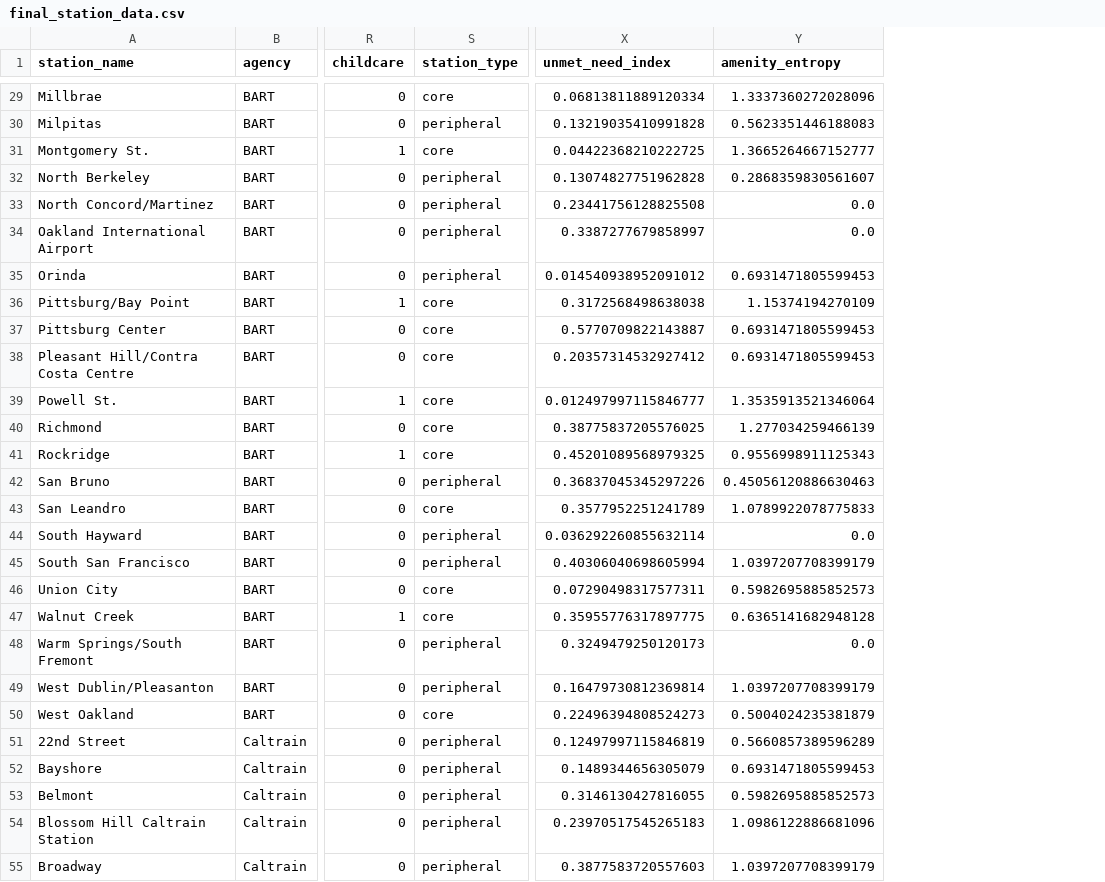
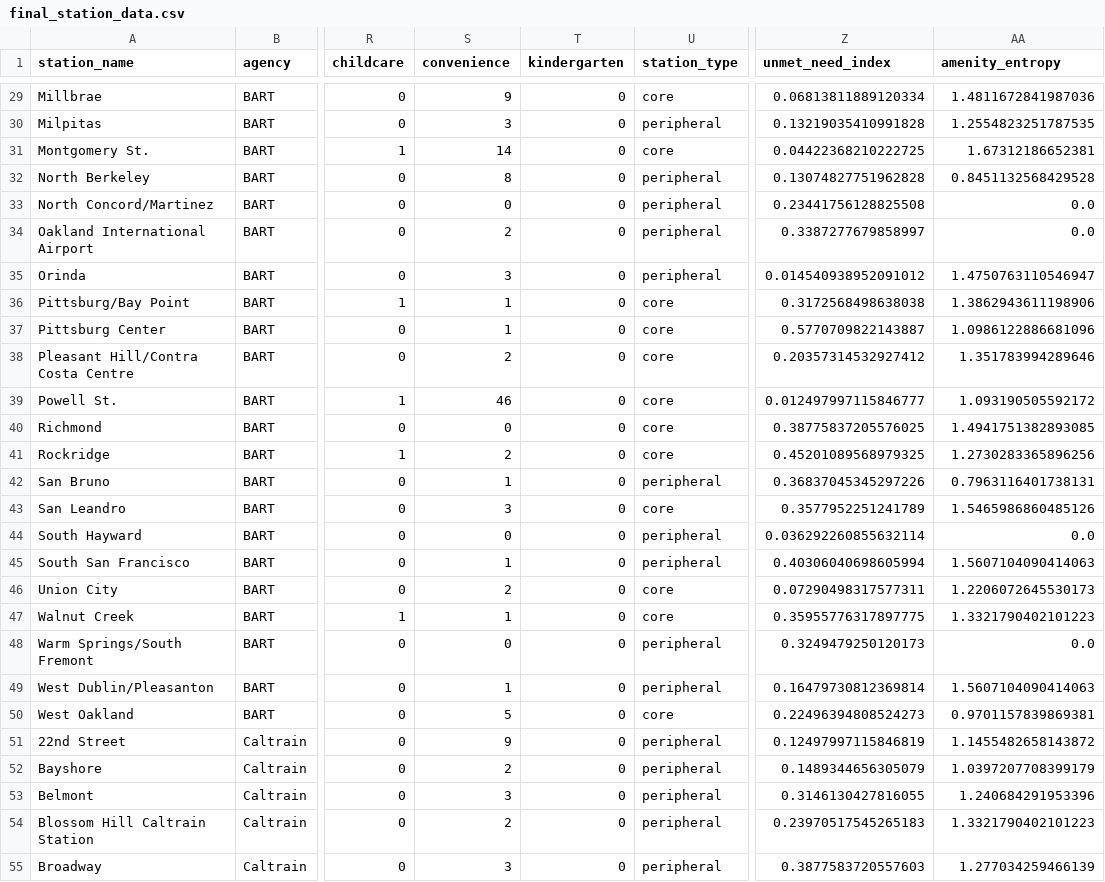
Before and after one commit to sonyak28/City_Planning_255, a CSV file: data/processed/final_station_data.csv, drawn as a sheet; only a part is shown, gaps mark what is left out; addresses are those after the commit; the diff covers the shown part only; the diff names each change by its address in the sheet, - before the commit and + after, or states it on an @@ line.

```diff
--- a/data/processed/final_station_data.csv
+++ b/data/processed/final_station_data.csv
+column S (convenience), rows 29-55: 9 | 3 | 14 | 8 | 0 | 2 | 3 | 1 | 1 | 2 | 46 | 0 | 2 | 1 | 3 | 0 | 1 | 2 | 1 | 0 | 1 | 5 | 9 | 2 | 3 | 2 | 3
+column T (kindergarten), rows 29-55: all 0
-AA29 (amenity_entropy): 1.3337360272028096
+AA29 (amenity_entropy): 1.4811672841987036
-AA30 (amenity_entropy): 0.5623351446188083
+AA30 (amenity_entropy): 1.2554823251787535
-AA31 (amenity_entropy): 1.3665264667152777
+AA31 (amenity_entropy): 1.67312186652381
-AA32 (amenity_entropy): 0.2868359830561607
+AA32 (amenity_entropy): 0.8451132568429528
-AA35 (amenity_entropy): 0.6931471805599453
+AA35 (amenity_entropy): 1.4750763110546947
-AA36 (amenity_entropy): 1.15374194270109
+AA36 (amenity_entropy): 1.3862943611198906
-AA37 (amenity_entropy): 0.6931471805599453
+AA37 (amenity_entropy): 1.0986122886681096
-AA38 (amenity_entropy): 0.6931471805599453
+AA38 (amenity_entropy): 1.351783994289646
-AA39 (amenity_entropy): 1.3535913521346064
+AA39 (amenity_entropy): 1.093190505592172
-AA40 (amenity_entropy): 1.277034259466139
+AA40 (amenity_entropy): 1.4941751382893085
-AA41 (amenity_entropy): 0.9556998911125343
+AA41 (amenity_entropy): 1.2730283365896256
-AA42 (amenity_entropy): 0.45056120886630463
+AA42 (amenity_entropy): 0.7963116401738131
-AA43 (amenity_entropy): 1.0789922078775833
+AA43 (amenity_entropy): 1.5465986860485126
-AA45 (amenity_entropy): 1.0397207708399179
+AA45 (amenity_entropy): 1.5607104090414063
-AA46 (amenity_entropy): 0.5982695885852573
+AA46 (amenity_entropy): 1.2206072645530173
-AA47 (amenity_entropy): 0.6365141682948128
+AA47 (amenity_entropy): 1.3321790402101223
-AA49 (amenity_entropy): 1.0397207708399179
+AA49 (amenity_entropy): 1.5607104090414063
-AA50 (amenity_entropy): 0.5004024235381879
+AA50 (amenity_entropy): 0.9701157839869381
-AA51 (amenity_entropy): 0.5660857389596289
+AA51 (amenity_entropy): 1.1455482658143872
-AA52 (amenity_entropy): 0.6931471805599453
+AA52 (amenity_entropy): 1.0397207708399179
-AA53 (amenity_entropy): 0.5982695885852573
+AA53 (amenity_entropy): 1.240684291953396
-AA54 (amenity_entropy): 1.0986122886681096
+AA54 (amenity_entropy): 1.3321790402101223
-AA55 (amenity_entropy): 1.0397207708399179
+AA55 (amenity_entropy): 1.277034259466139
```
Also changed, not shown: 51 edited cells elsewhere in this file, 6 other files.
